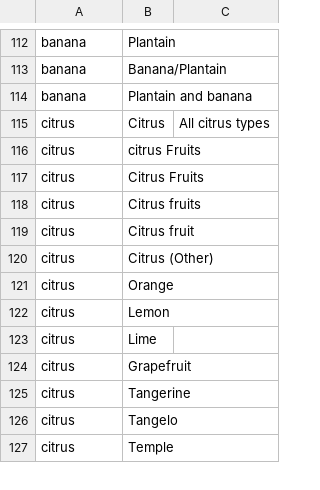
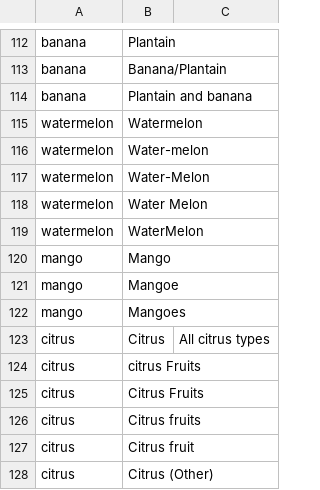
Before and after one commit to Sustainable-Solutions-Lab/GLADE, a CSV file: data/curated/ifa_fubc_crop_mapping.csv, drawn as a sheet; only a part is shown, gaps mark what is left out; the shorter side is filled out with more unchanged rows.

Commit message:
feat: add mango and watermelon as modeled fruits
Two new crops/foods plumbed across the workflow data layer to expand
fruit coverage beyond banana and citrus:

  * mango (perennial tree, FAO QCL "Mangoes, guavas and mangosteens",
    item 571; FAO NCT edible portion 0.75; USDA "Mangos, raw"
    nutrition; GAEZ MNG res05 module under FRT res06 with citrus as
    an explicit RES02 growing-season fallback; vegetative propagation
    so seed_rate = 0).

  * watermelon (annual cucurbit, FAO QCL "Watermelons" item 567; FAO
    NCT edible portion 0.62; USDA "Watermelon, raw" nutrition; own
    WMEL res05 module under FRT res06; direct-seeded at ~2 kg/ha
    citing Texas A&M).

Both map to FBS 2625 "Fruits, other" (the residual catch-all for
unmodeled apples/grapes/pineapples/etc.) so within-fruits-group
share normalization continues to preserve the GBD-anchored fruit
intake total. Both use food_basis="fresh" and food_conversion=
inverse_moisture so the food bus delivers edible commercial mass.

Coverage maintained in: config/default.yaml (crop list), foods.csv,
food_groups.csv, food_basis.csv, nutrition.csv, crop_moisture_content
.csv, seed_rates.csv, gaez_crop_code_mapping.csv,
faostat_crop_item_map.csv, faostat_food_item_map.csv,
faostat_food_qcl_resolution.csv, usda_food_mapping.csv,
ifa_fubc_crop_mapping.csv. Validators (gaez_crop_mapping.py)
extended for the new RES02 fallback column.

```diff
--- a/data/curated/ifa_fubc_crop_mapping.csv
+++ b/data/curated/ifa_fubc_crop_mapping.csv
@@ -114,2 +114,10 @@ banana,Banana/Plantain,
 banana,Plantain and banana,
+watermelon,Watermelon,
+watermelon,Water-melon,
+watermelon,Water-Melon,
+watermelon,Water Melon,
+watermelon,WaterMelon,
+mango,Mango,
+mango,Mangoe,
+mango,Mangoes,
 citrus,Citrus,All citrus types
```
Also changed, not shown: data/curated/faostat_food_qcl_resolution.csv, data/curated/foods.csv, 15 other files.
